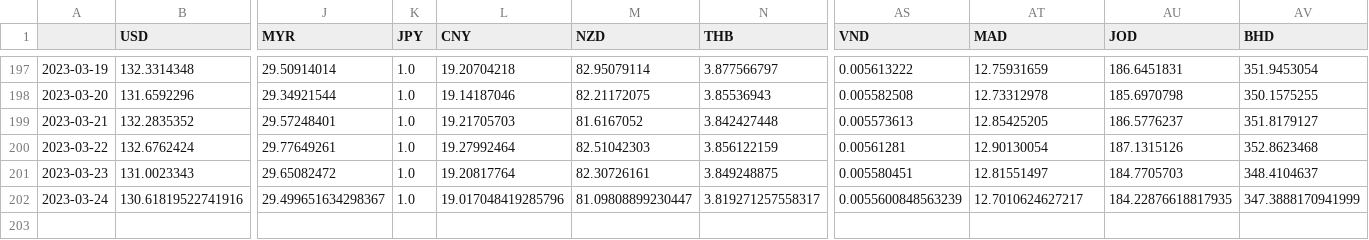
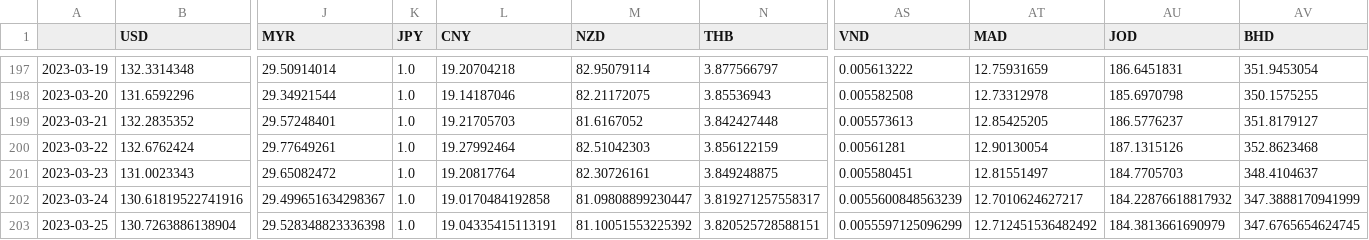
Before and after one commit to 9907daniel/Givplus, a CSV file: forex_score_calculation/JPY.csv, drawn as a sheet; only a part is shown, gaps mark what is left out; rows hold the shown columns only; the diff names each change by its address in the sheet, - before the commit and + after, or states it on an @@ line.

```diff
--- a/forex_score_calculation/JPY.csv
+++ b/forex_score_calculation/JPY.csv
-L202 (CNY): 19.017048419285796
+L202 (CNY): 19.0170484192858
-AU202 (JOD): 184.22876618817935
+AU202 (JOD): 184.22876618817932
+row 203: 2023-03-25 | 130.7263886138904 | 29.528348823336398 | 1.0 | 19.04335415113191 | 81.10051553225392 | 3.820525728588151 | 0.0055597125096299 | 12.712451536482492 | 184.3813661690979 | 347.6765654624745
```
Also changed, not shown: backend/files/jpy.csv, forex_score_calculation/KRW.csv, 6 other files.
